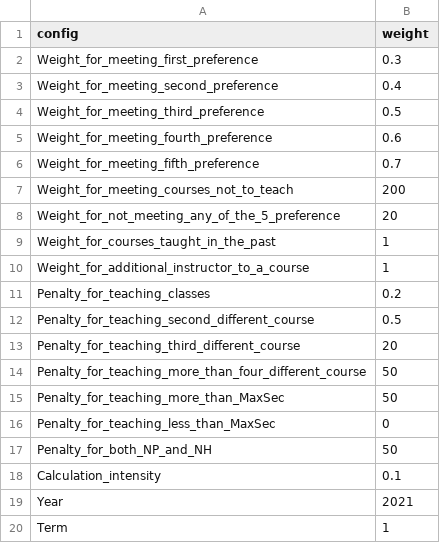
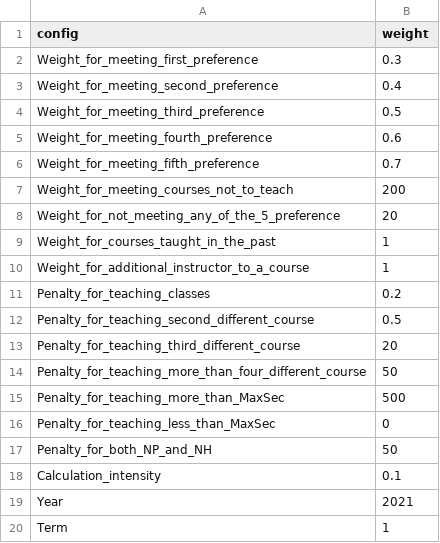
Before and after one commit to IanWE/CourseAllocation, a CSV file: app/static/uploads/sys_config.csv, drawn as a sheet.

```diff
--- a/app/static/uploads/sys_config.csv
+++ b/app/static/uploads/sys_config.csv
@@ -14,3 +14,3 @@ Penalty_for_teaching_third_different_course,20
 Penalty_for_teaching_more_than_four_different_course,50
-Penalty_for_teaching_more_than_MaxSec,50
+Penalty_for_teaching_more_than_MaxSec,500
 Penalty_for_teaching_less_than_MaxSec,0
```
Also changed, not shown: app/static/uploads/course.csv, 6 other files.
